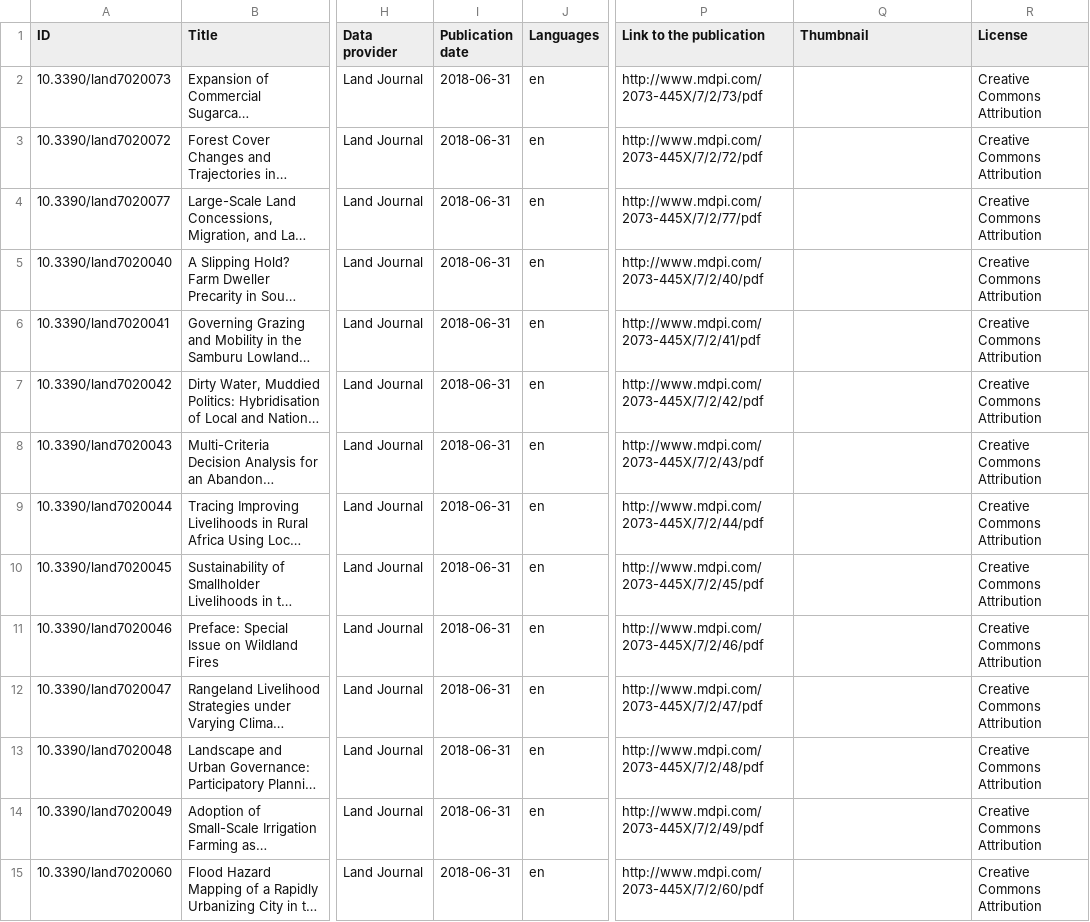
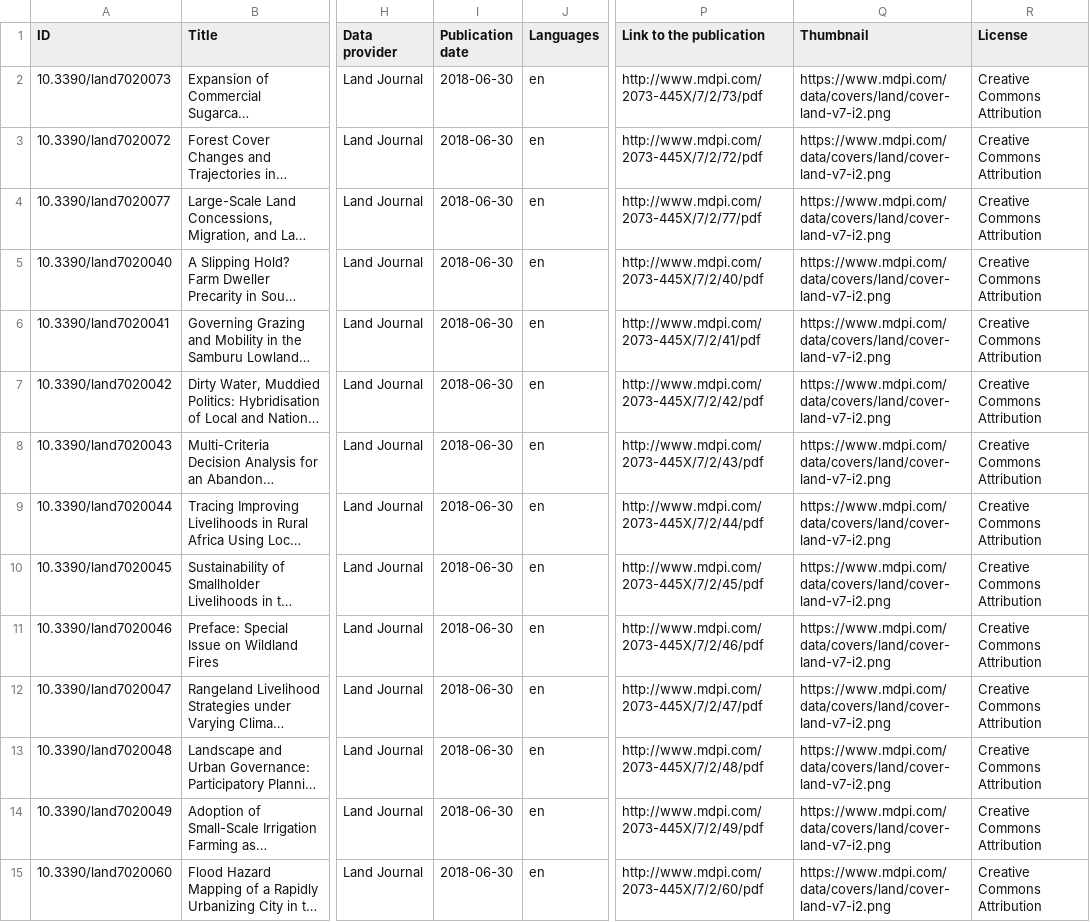
Before and after one commit to landportal/data, a CSV file: landlibrary/importers/Land Journal/land-v07-i02.csv, drawn as a sheet; only a part is shown, gaps mark what is left out; long unchanged cells end in …; the diff covers the shown part only; the diff names each change by its address in the sheet, - before the commit and + after, or states it on an @@ line.

```diff
--- a/landlibrary/importers/Land Journal/land-v07-i02.csv
+++ b/landlibrary/importers/Land Journal/land-v07-i02.csv
-I2:I15 (Publication date): 2018-06-31
+I2:I15 (Publication date): 2018-06-30
-Q2:Q15 (Thumbnail): (empty)
+Q2:Q15 (Thumbnail): https://www.mdpi.com/data/covers/land/cover-land-v7-i2.png
```
Also changed, not shown: 50 edited cells elsewhere in this file, landlibrary/importers/Land Journal/land-v07-i03.csv, landlibrary/importers/Land Journal/land-v07-i04.csv, 11 other files.
